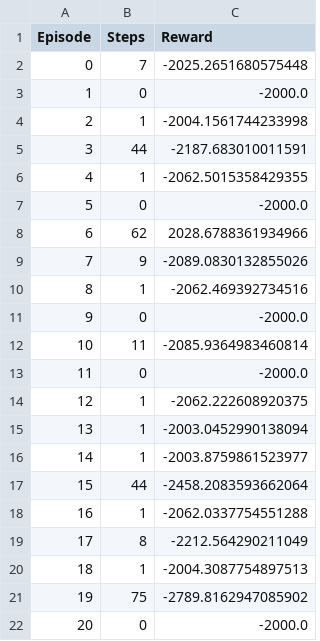
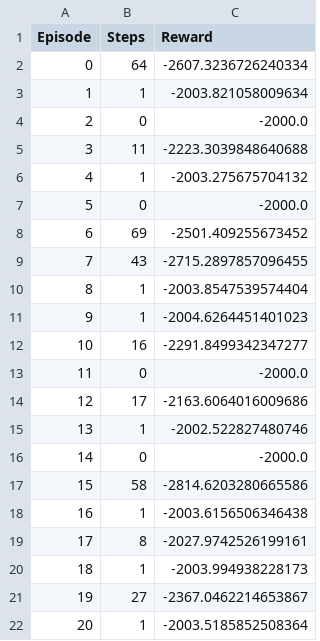
Before and after one commit to Asadaligondal/ROS-Project, a CSV file: dqn_testing_results.csv, drawn as a sheet; only a part is shown; the diff covers the shown part only.

```diff
--- a/dqn_testing_results.csv
+++ b/dqn_testing_results.csv
@@ -1,22 +1,22 @@
 Episode,Steps,Reward
-0,7,-2025.2651680575448
-1,0,-2000.0
-2,1,-2004.1561744233998
-3,44,-2187.683010011591
-4,1,-2062.5015358429355
+0,64,-2607.3236726240334
+1,1,-2003.821058009634
+2,0,-2000.0
+3,11,-2223.3039848640688
+4,1,-2003.275675704132
 5,0,-2000.0
-6,62,2028.6788361934966
-7,9,-2089.0830132855026
-8,1,-2062.469392734516
-9,0,-2000.0
-10,11,-2085.9364983460814
+6,69,-2501.409255673452
+7,43,-2715.2897857096455
+8,1,-2003.8547539574404
+9,1,-2004.6264451401023
+10,16,-2291.8499342347277
 11,0,-2000.0
-12,1,-2062.222608920375
-13,1,-2003.0452990138094
-14,1,-2003.8759861523977
-15,44,-2458.2083593662064
-16,1,-2062.0337754551288
-17,8,-2212.564290211049
-18,1,-2004.3087754897513
-19,75,-2789.8162947085902
-20,0,-2000.0
+12,17,-2163.6064016009686
+13,1,-2002.522827480746
+14,0,-2000.0
+15,58,-2814.6203280665586
+16,1,-2003.6156506346438
+17,8,-2027.9742526199161
+18,1,-2003.994938228173
+19,27,-2367.0462214653867
+20,1,-2003.5185852508364
```
Also changed, not shown: 50 edited cells elsewhere in this file, 54 other files.
